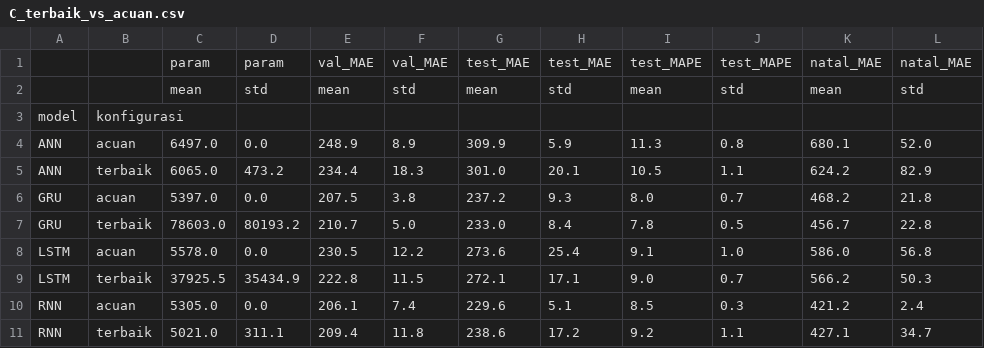
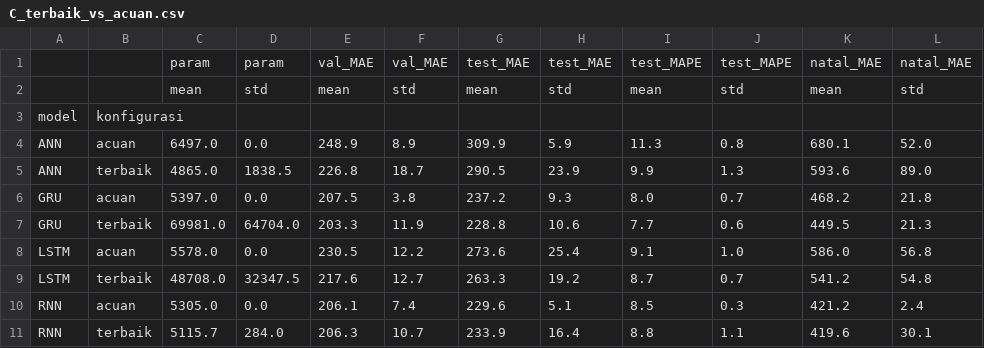
Before and after one commit to Andry132/dlw-tugas-ra-124400065, a CSV file: hasil/C_terbaik_vs_acuan.csv, drawn as a sheet.

Commit message:
Revisi Hasil Akhir Semua Run

```diff
--- a/hasil/C_terbaik_vs_acuan.csv
+++ b/hasil/C_terbaik_vs_acuan.csv
@@ -4,8 +4,8 @@ model,konfigurasi,,,,,,,,,,
 ANN,acuan,6497.0,0.0,248.9,8.9,309.9,5.9,11.3,0.8,680.1,52.0
-ANN,terbaik,6065.0,473.2,234.4,18.3,301.0,20.1,10.5,1.1,624.2,82.9
+ANN,terbaik,4865.0,1838.5,226.8,18.7,290.5,23.9,9.9,1.3,593.6,89.0
 GRU,acuan,5397.0,0.0,207.5,3.8,237.2,9.3,8.0,0.7,468.2,21.8
-GRU,terbaik,78603.0,80193.2,210.7,5.0,233.0,8.4,7.8,0.5,456.7,22.8
+GRU,terbaik,69981.0,64704.0,203.3,11.9,228.8,10.6,7.7,0.6,449.5,21.3
 LSTM,acuan,5578.0,0.0,230.5,12.2,273.6,25.4,9.1,1.0,586.0,56.8
-LSTM,terbaik,37925.5,35434.9,222.8,11.5,272.1,17.1,9.0,0.7,566.2,50.3
+LSTM,terbaik,48708.0,32347.5,217.6,12.7,263.3,19.2,8.7,0.7,541.2,54.8
 RNN,acuan,5305.0,0.0,206.1,7.4,229.6,5.1,8.5,0.3,421.2,2.4
-RNN,terbaik,5021.0,311.1,209.4,11.8,238.6,17.2,9.2,1.1,427.1,34.7
+RNN,terbaik,5115.7,284.0,206.3,10.7,233.9,16.4,8.8,1.1,419.6,30.1
```
Also changed, not shown: hasil/D_generalisasi.csv, 3 other files.
